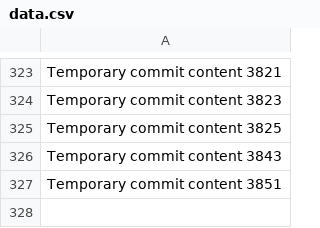
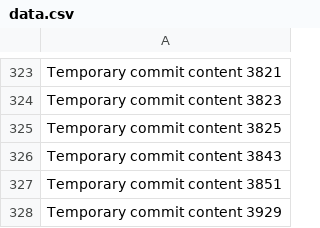
Before and after one commit to bollocksjunir/habit, a CSV file: edt/data.csv, drawn as a sheet; only a part is shown, gaps mark what is left out.

```diff
--- a/edt/data.csv
+++ b/edt/data.csv
@@ -327 +327,2 @@ Temporary commit content 3843
 Temporary commit content 3851
+Temporary commit content 3929
```
